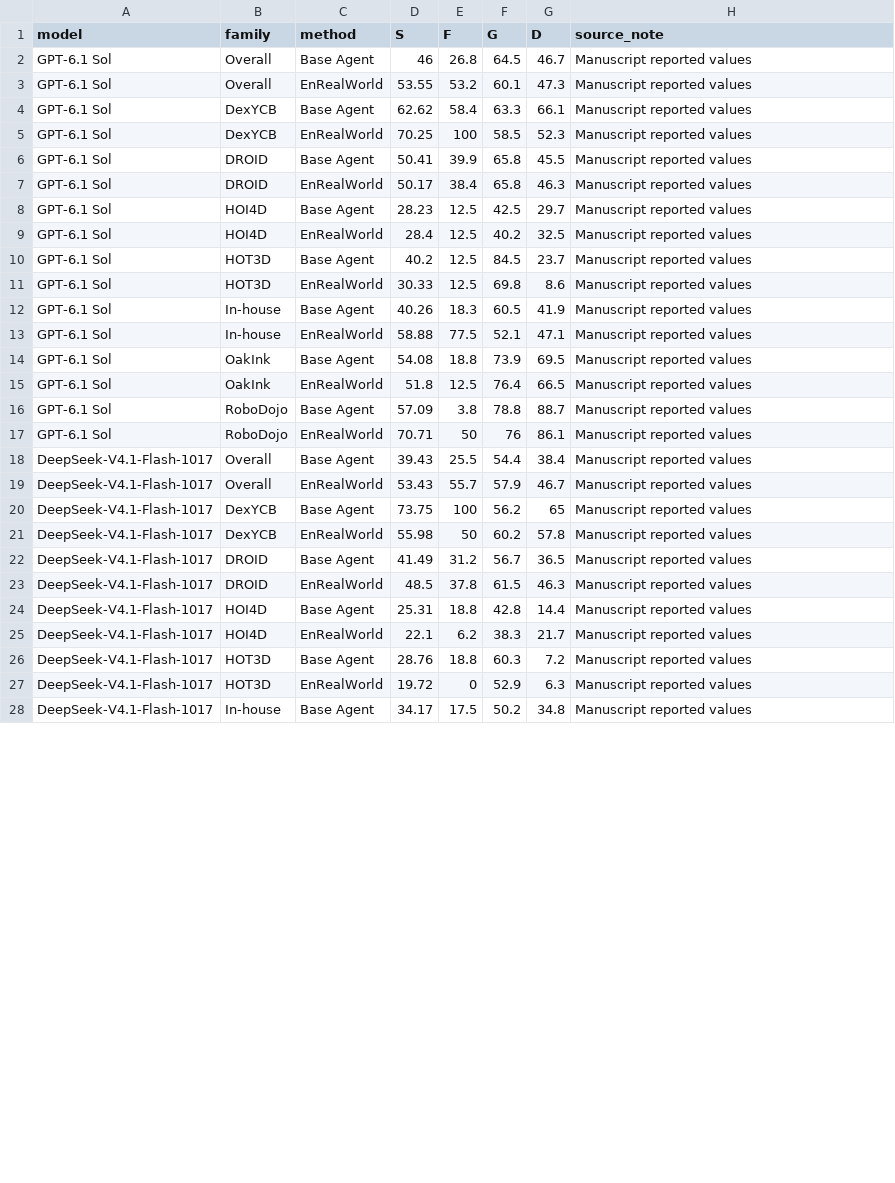
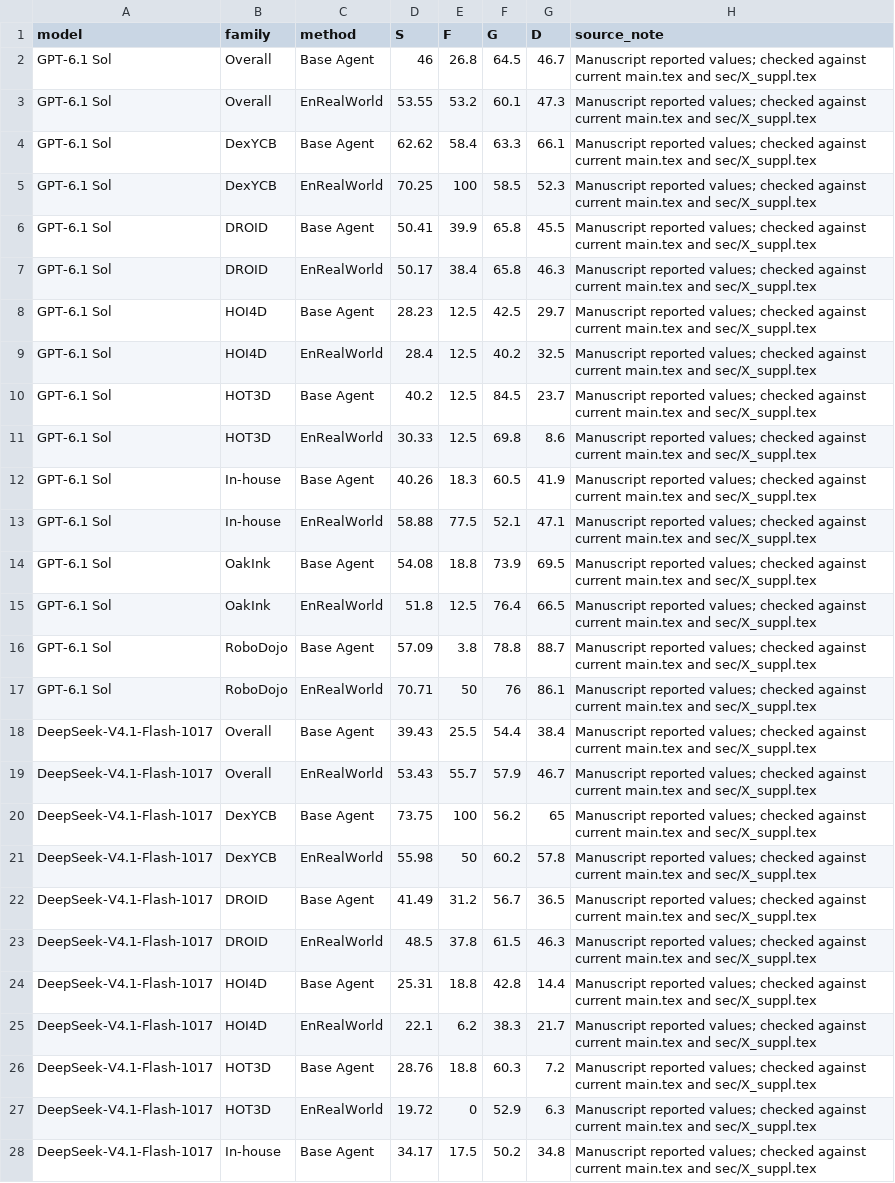
Before and after one commit to MatZaharia/EnRealWorld, a CSV file: docs/assets/benchmarks.csv, drawn as a sheet; only a part is shown; the diff covers the shown part only; the diff names each change by its address in the sheet, - before the commit and + after, or states it on an @@ line.

```diff
--- a/docs/assets/benchmarks.csv
+++ b/docs/assets/benchmarks.csv
-H2:H28 (source_note): Manuscript reported values
+H2:H28 (source_note): Manuscript reported values; checked against current main.tex and sec/X_suppl.tex
```
Also changed, not shown: 25 edited cells elsewhere in this file, 23 other files.
